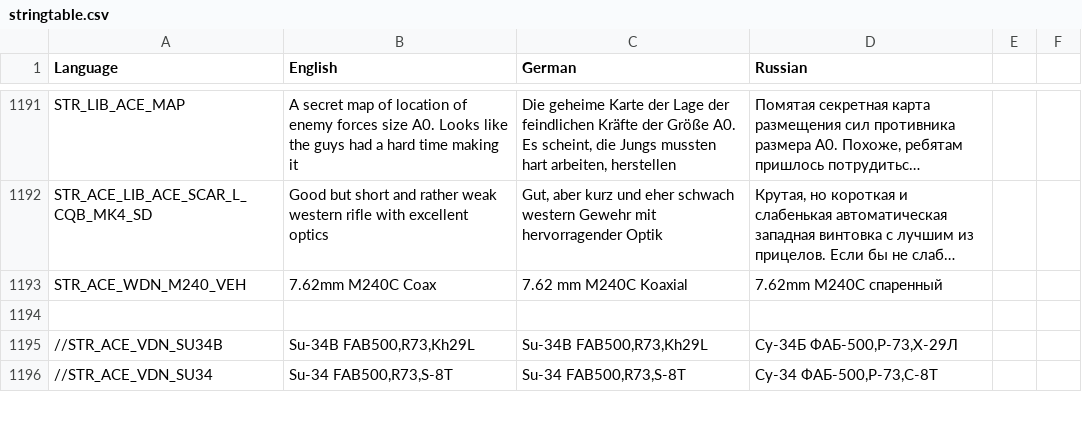
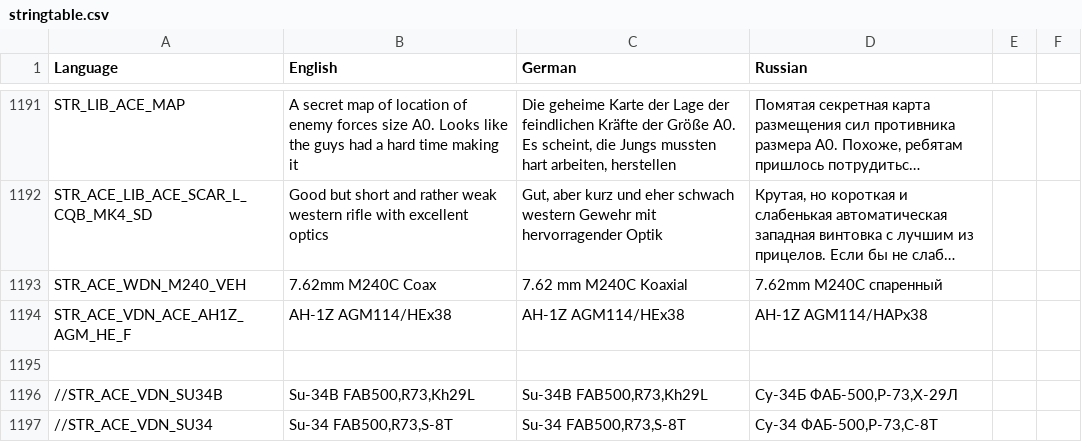
Before and after one commit to sygsky/Domination-for-Red-Engineers-server, a CSV file: stringtable.csv, drawn as a sheet; only a part is shown, gaps mark what is left out; long unchanged cells end in …; the diff names each change by its address in the sheet, - before the commit and + after, or states it on an @@ line.

Commit message:
Set correct name for the Cobra AGM(8)+HE(38)

```diff
--- a/stringtable.csv
+++ b/stringtable.csv
+row 1194: STR_ACE_VDN_ACE_AH1Z_AGM_HE_F | AH-1Z AGM114/HEx38 | AH-1Z AGM114/HEx38 | AH-1Z AGM114/HАРх38
```
